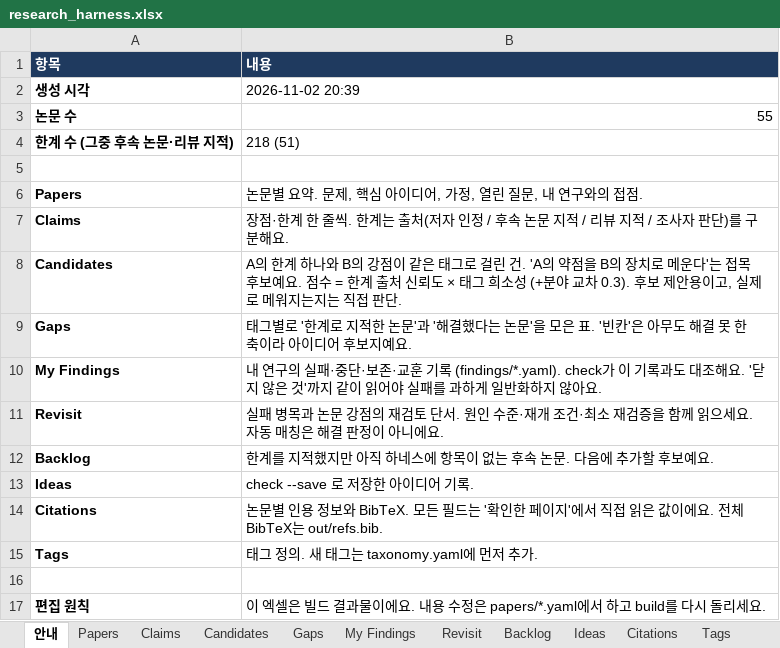
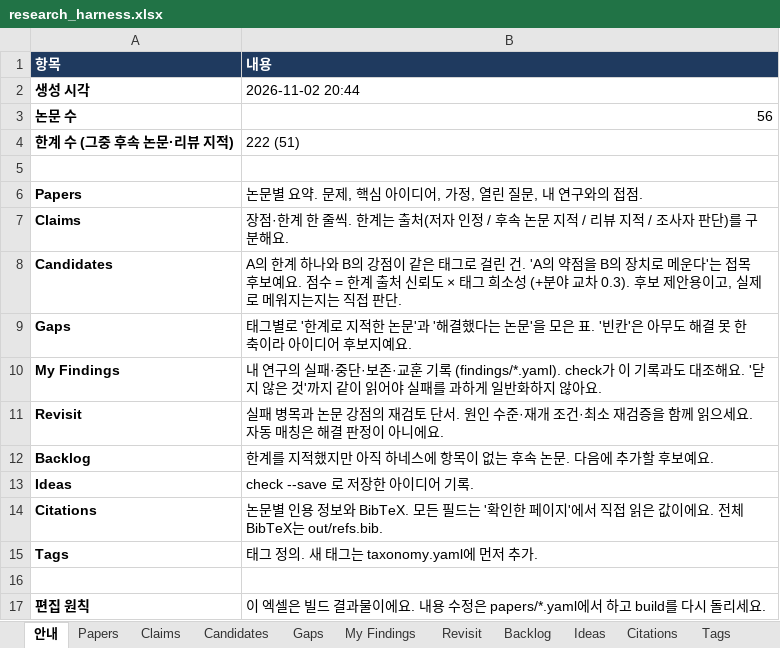
Before and after one commit to seongjinan11-source/research-harness, an Excel workbook: out/research_harness.xlsx, sheet 안내, drawn as a sheet; values as stored, in another font and other column widths than the file's, no borders; the diff names each change by its address in the sheet, - before the commit and + after, or states it on an @@ line.

```diff
--- a/out/research_harness.xlsx (sheet 안내)
+++ b/out/research_harness.xlsx (sheet 안내)
-B2 (내용): 2026-11-02 20:39
+B2 (내용): 2026-11-02 20:44
-B3 (내용): 55
+B3 (내용): 56
-B4 (내용): 218 (51)
+B4 (내용): 222 (51)
```
Also changed, not shown: sheet Candidates, sheet Claims, sheet Gaps, sheet Papers, sheet Citations, 4 other files.
